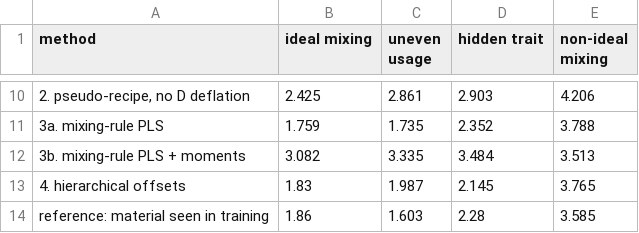
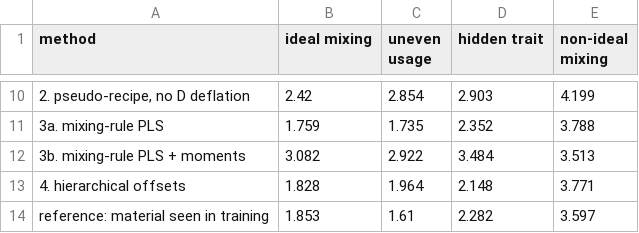
Before and after one commit to kgdunn/process-improve, a CSV file: examples/multivariate/tpls_new_materials/results/simulation_zero_shot.csv, drawn as a sheet; only a part is shown, gaps mark what is left out; the diff covers the shown part only; the diff names each change by its address in the sheet, - before the commit and + after, or states it on an @@ line.

```diff
--- a/examples/multivariate/tpls_new_materials/results/simulation_zero_shot.csv
+++ b/examples/multivariate/tpls_new_materials/results/simulation_zero_shot.csv
-B10 (ideal mixing): 2.425
+B10 (ideal mixing): 2.42
-C10 (uneven usage): 2.861
+C10 (uneven usage): 2.854
-E10 (non-ideal mixing): 4.206
+E10 (non-ideal mixing): 4.199
-C12 (uneven usage): 3.335
+C12 (uneven usage): 2.922
-B13 (ideal mixing): 1.83
+B13 (ideal mixing): 1.828
-C13 (uneven usage): 1.987
+C13 (uneven usage): 1.964
-D13 (hidden trait): 2.145
+D13 (hidden trait): 2.148
-E13 (non-ideal mixing): 3.765
+E13 (non-ideal mixing): 3.771
-B14 (ideal mixing): 1.86
+B14 (ideal mixing): 1.853
-C14 (uneven usage): 1.603
+C14 (uneven usage): 1.61
-D14 (hidden trait): 2.28
+D14 (hidden trait): 2.282
-E14 (non-ideal mixing): 3.585
+E14 (non-ideal mixing): 3.597
```
Also changed, not shown: 32 edited cells elsewhere in this file, examples/multivariate/tpls_new_materials/results/fit_ceiling.csv, examples/multivariate/tpls_new_materials/results/invariance_checks.csv, 4 other files.
